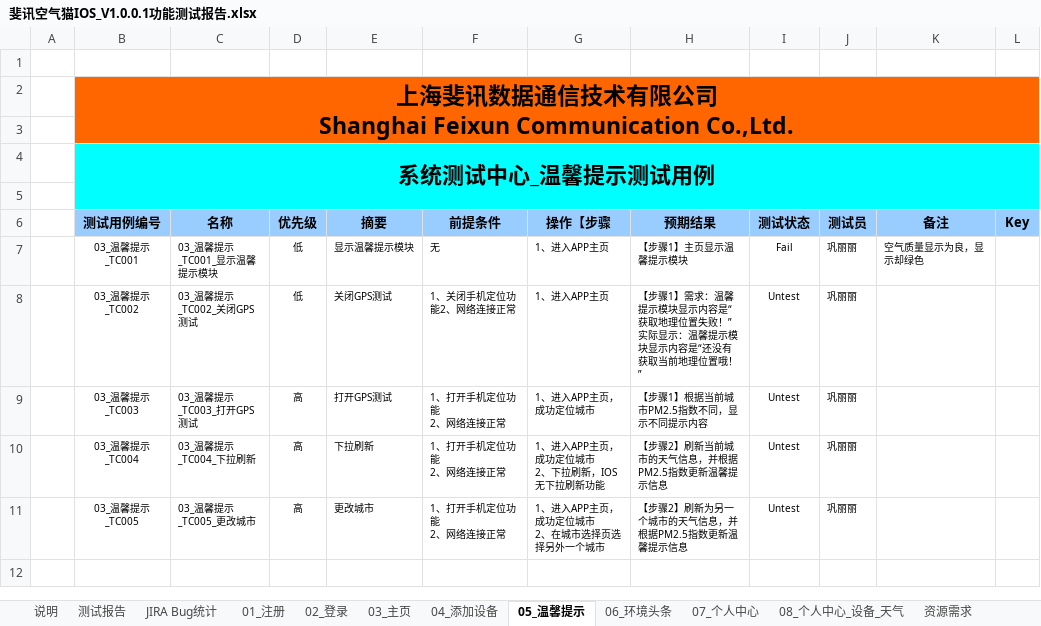
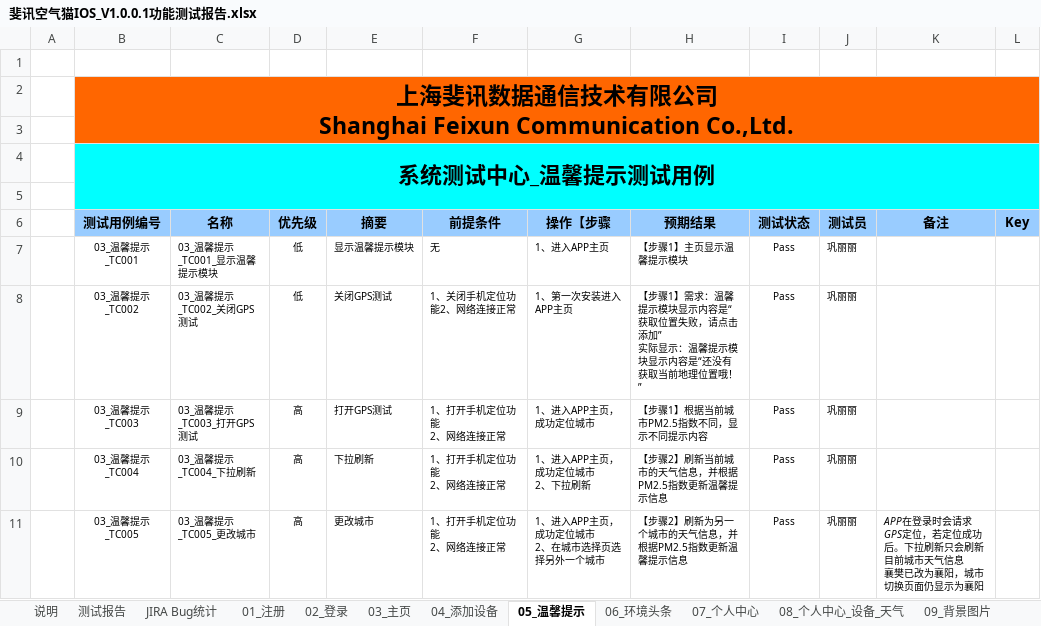
Before and after one commit to liligong/SystemTestCenter, an Excel workbook: 02测试报告/空气猫/IOS/斐讯空气猫IOS_V1.0.0.1功能测试报告.xlsx, sheet 05_温馨提示, drawn as a sheet; values as stored, in another font and other column widths than the file's, no borders; charts and pictures and conditional formats not drawn; ↵ is a line break in a cell; the diff names each change by its address in the sheet, - before the commit and + after, or states it on an @@ line.

```diff
--- a/02测试报告/空气猫/IOS/斐讯空气猫IOS_V1.0.0.1功能测试报告.xlsx (sheet 05_温馨提示)
+++ b/02测试报告/空气猫/IOS/斐讯空气猫IOS_V1.0.0.1功能测试报告.xlsx (sheet 05_温馨提示)
+sheet tab: 09_背景图片
-I7 (测试状态): Fail
+I7 (测试状态): Pass
-K7 (备注): 空气质量显示为良，显示却绿色
+K7 (备注): (empty)
-G8 (操作【步骤): 1、进入APP主页
+G8 (操作【步骤): 1、第一次安装进入APP主页
-H8 (预期结果): …是“获取地理位置失败！” ↵ 实际显…
+H8 (预期结果): …是“获取位置失败，请点击添加” ↵ 实际显…
-I8:I11 (测试状态): Untest
+I8:I11 (测试状态): Pass
-G10 (操作【步骤): 1、进入APP主页，成功定位城市 ↵ 2、下拉刷新，IOS无下拉刷新功能
+G10 (操作【步骤): 1、进入APP主页，成功定位城市 ↵ 2、下拉刷新
-K11 (备注): (empty)
+K11 (备注): APP在登录时会请求GPS定位，若定位成功后。下拉刷新只会刷新目前城市天气信息 ↵ 襄樊已改为襄阳，城市切换页面仍显示为襄阳
```
Also changed, not shown: sheet JIRA Bug统计, sheet 测试报告, sheet 03_主页, sheet 07_个人中心, sheet 08_个人中心_设备_天气, sheet 04_添加设备, 3 more sheets, charts or pictures, 1 other file.
